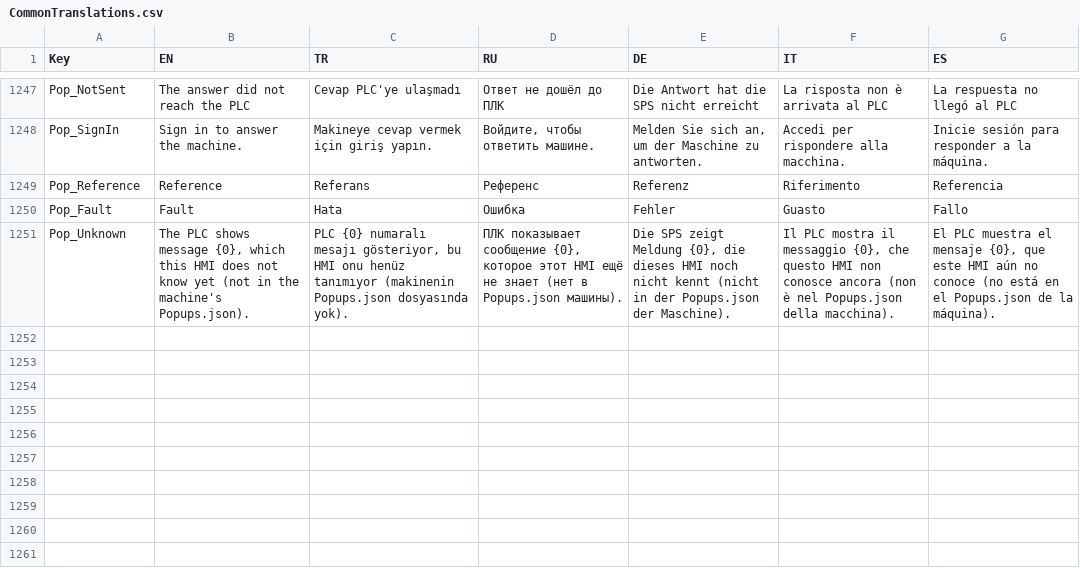
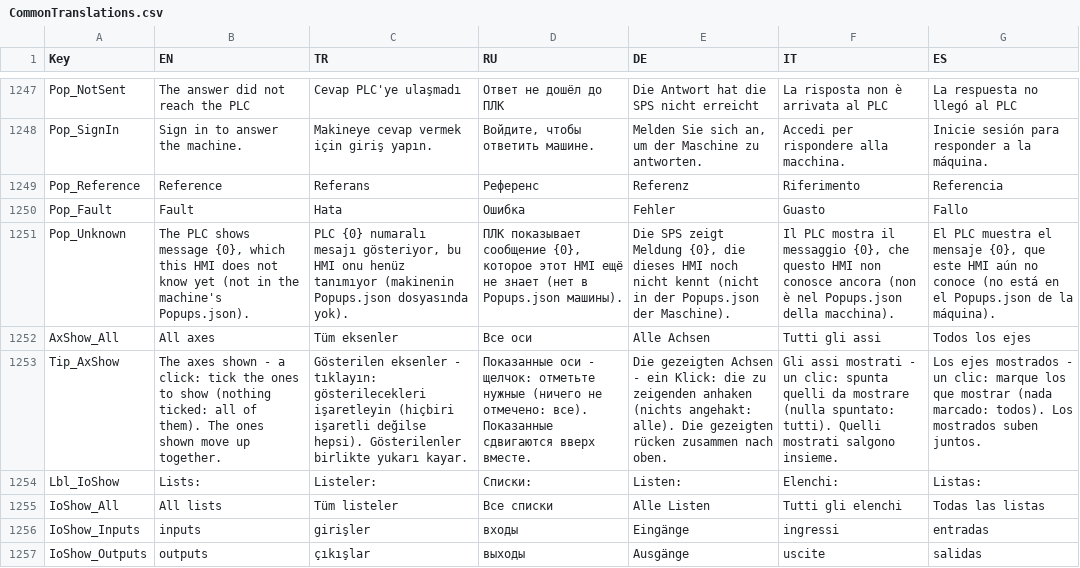
Before and after one commit to Sereftasan/HMI, a CSV file: KabanHMI/CommonTranslations.csv, drawn as a sheet; only a part is shown, gaps mark what is left out; the diff names each change by its address in the sheet, - before the commit and + after, or states it on an @@ line.

```diff
--- a/KabanHMI/CommonTranslations.csv
+++ b/KabanHMI/CommonTranslations.csv
+row 1252: AxShow_All | All axes | Tüm eksenler | Все оси | Alle Achsen | Tutti gli assi | Todos los ejes
+row 1253: Tip_AxShow | The axes shown - a click: tick the ones to show (nothing ticked: all of them). The ones shown move up together. | Gösterilen eksenler - tıklayın: gösterilecekleri işaretleyin (hiçbiri işaretli değilse hepsi). Gösterilenler birlikte yukarı kayar. | Показанные оси - щелчок: отметьте нужные (ничего не отмечено: все). Показанные сдвигаются вверх вместе. | Die gezeigten Achsen - ein Klick: die zu zeigenden anhaken (nichts angehakt: alle). Die gezeigten rücken zusammen nach oben. | Gli assi mostrati - un clic: spunta quelli da mostrare (nulla spuntato: tutti). Quelli mostrati salgono insieme. | Los ejes mostrados - un clic: marque los que mostrar (nada marcado: todos). Los mostrados suben juntos.
+row 1254: Lbl_IoShow | Lists: | Listeler: | Списки: | Listen: | Elenchi: | Listas:
+row 1255: IoShow_All | All lists | Tüm listeler | Все списки | Alle Listen | Tutti gli elenchi | Todas las listas
+row 1256: IoShow_Inputs | inputs | girişler | входы | Eingänge | ingressi | entradas
+row 1257: IoShow_Outputs | outputs | çıkışlar | выходы | Ausgänge | uscite | salidas
```
Also changed, not shown: 10 other files.
